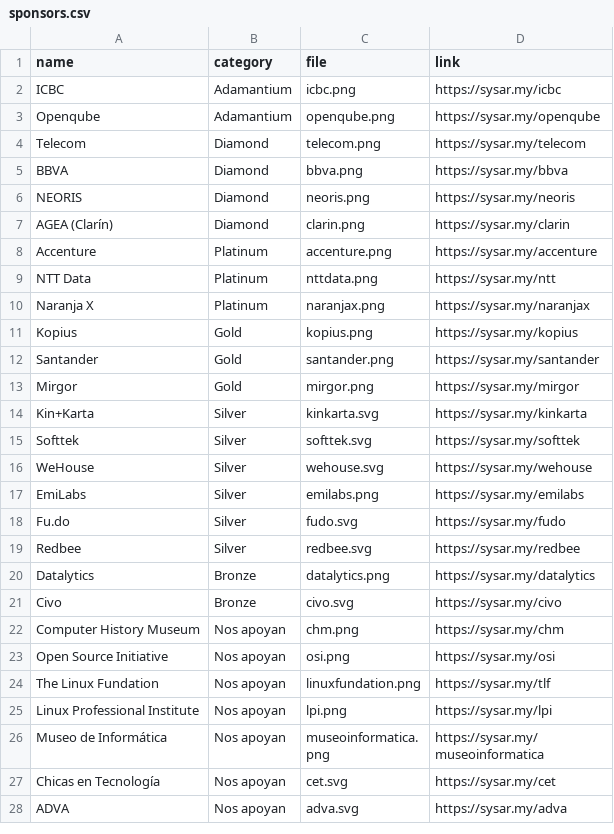
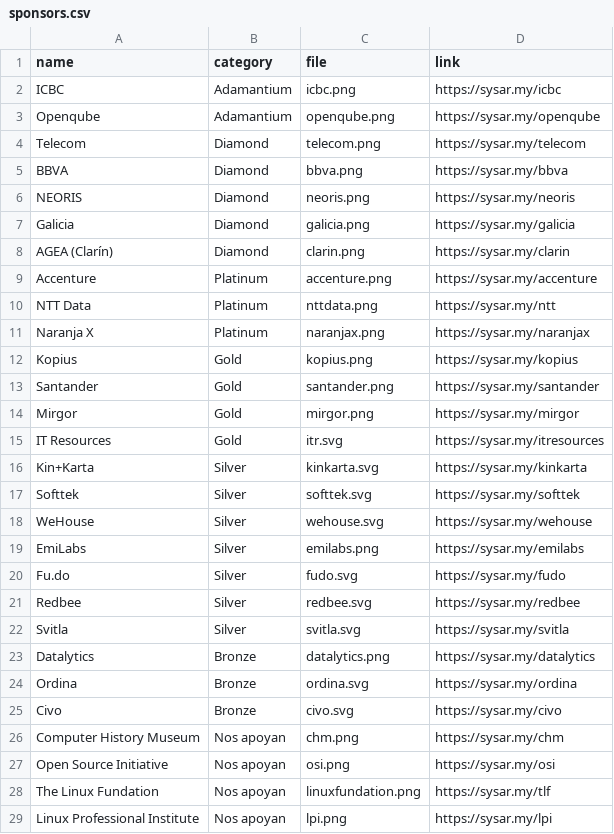
Before and after one commit to sysarmy/2023.nerdear.la, a CSV file: datasets/sponsors.csv, drawn as a sheet; only a part is shown; the shorter side is filled out with more unchanged rows; the diff names each change by its address in the sheet, - before the commit and + after, or states it on an @@ line.

Commit message:
Adding new sponsors

```diff
--- a/datasets/sponsors.csv
+++ b/datasets/sponsors.csv
+row 7: Galicia | Diamond | galicia.png | https://sysar.my/galicia
+row 15: IT Resources | Gold | itr.svg | https://sysar.my/itresources
+row 22: Svitla | Silver | svitla.svg | https://sysar.my/svitla
+row 24: Ordina | Bronze | ordina.svg | https://sysar.my/ordina
```
Also changed, not shown: 6 other files.
